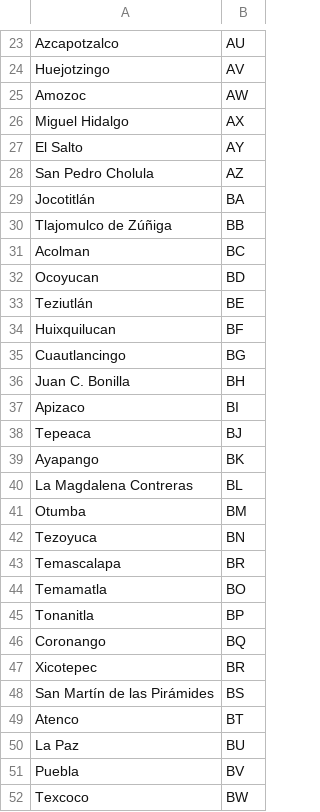
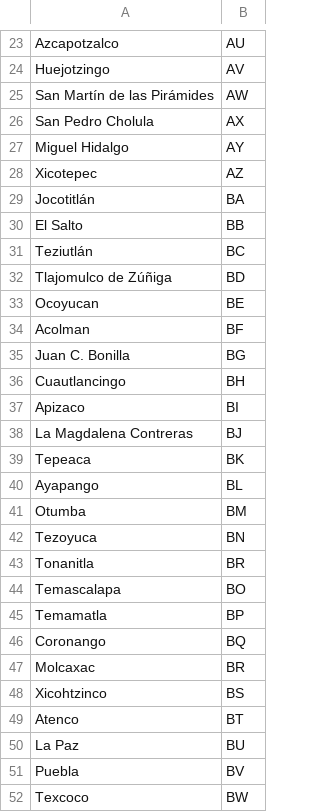
Before and after one commit to ErickdeMauleon/dashboard_streamlit, a CSV file: Data/cat_municipios.csv, drawn as a sheet; only a part is shown, gaps mark what is left out; the diff covers the shown part only.

Commit message:
committing files

```diff
--- a/Data/cat_municipios.csv
+++ b/Data/cat_municipios.csv
@@ -24,26 +24,26 @@ Azcapotzalco,AU
 Huejotzingo,AV
-Amozoc,AW
-Miguel Hidalgo,AX
-El Salto,AY
-San Pedro Cholula,AZ
+San Martín de las Pirámides,AW
+San Pedro Cholula,AX
+Miguel Hidalgo,AY
+Xicotepec,AZ
 Jocotitlán,BA
-Tlajomulco de Zúñiga,BB
-Acolman,BC
-Ocoyucan,BD
-Teziutlán,BE
-Huixquilucan,BF
-Cuautlancingo,BG
-Juan C. Bonilla,BH
+El Salto,BB
+Teziutlán,BC
+Tlajomulco de Zúñiga,BD
+Ocoyucan,BE
+Acolman,BF
+Juan C. Bonilla,BG
+Cuautlancingo,BH
 Apizaco,BI
-Tepeaca,BJ
-Ayapango,BK
-La Magdalena Contreras,BL
+La Magdalena Contreras,BJ
+Tepeaca,BK
+Ayapango,BL
 Otumba,BM
 Tezoyuca,BN
-Temascalapa,BR
-Temamatla,BO
-Tonanitla,BP
+Tonanitla,BR
+Temascalapa,BO
+Temamatla,BP
 Coronango,BQ
-Xicotepec,BR
-San Martín de las Pirámides,BS
+Molcaxac,BR
+Xicohtzinco,BS
 Atenco,BT
```
Also changed, not shown: 4 added rows, 4 removed rows and 7 edited cells elsewhere in this file.
